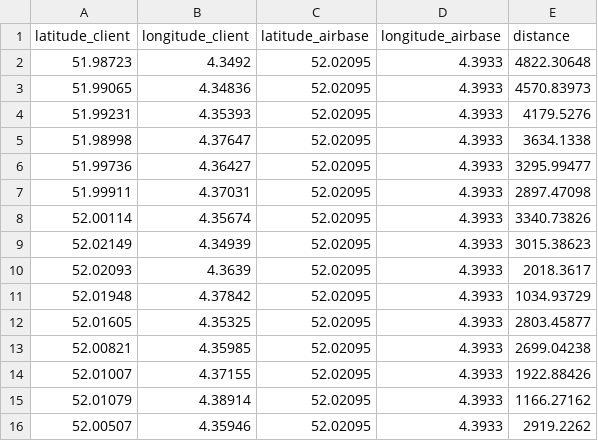
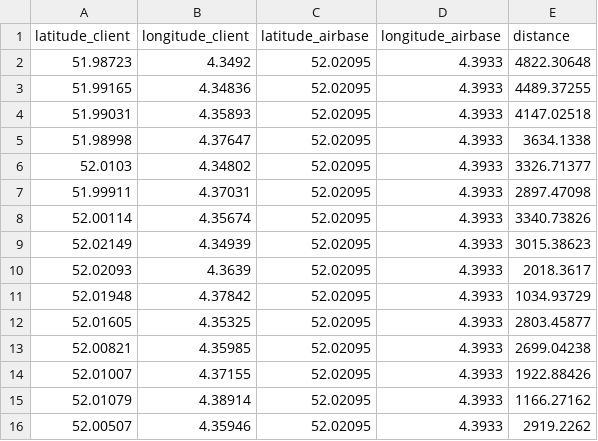
Before and after one commit to VladGavra98/VRPD_Optimisation, a CSV file: client_airbase_distances_complex.csv, drawn as a sheet.

```diff
--- a/client_airbase_distances_complex.csv
+++ b/client_airbase_distances_complex.csv
@@ -2,6 +2,6 @@ latitude_client,longitude_client,latitude_airbase,longitude_airbase,distance
 51.98723,4.3492,52.02095,4.3933,4822.30648
-51.99065,4.34836,52.02095,4.3933,4570.83973
-51.99231,4.35393,52.02095,4.3933,4179.5276
+51.99165,4.34836,52.02095,4.3933,4489.37255
+51.99031,4.35893,52.02095,4.3933,4147.02518
 51.98998,4.37647,52.02095,4.3933,3634.1338
-51.99736,4.36427,52.02095,4.3933,3295.99477
+52.0103,4.34802,52.02095,4.3933,3326.71377
 51.99911,4.37031,52.02095,4.3933,2897.47098
```
Also changed, not shown: airbase_pizzerias_distances_complex.csv, pizzerias_clients_complex.csv, 3 other files.
